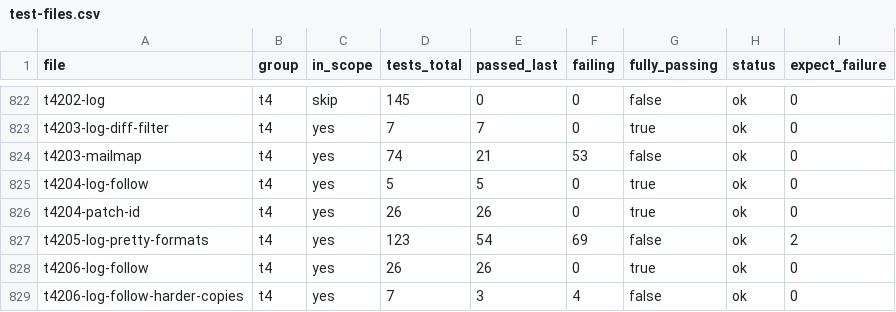
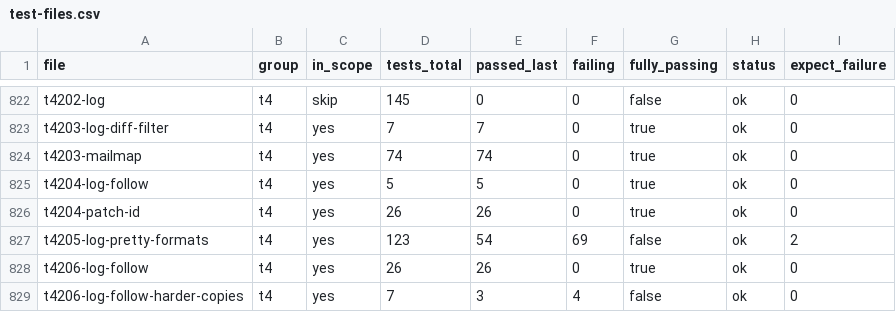
Before and after one commit to schacon/grit, a CSV file: data/test-files.csv, drawn as a sheet; only a part is shown, gaps mark what is left out.

Commit message:
fix: make t4203-mailmap fully pass
- Mailmap: Git-compatible table (single-pair lines, blob error logging, no trim inside <>)
- Bare rev:path resolution for default HEAD:.mailmap blob
- init: nested .git dirs are non-bare; commit --author matches Git name/email rules
- cat-file: apply mailmap on raw output paths; integrate mailmap across log/blame/shortlog

Co-authored-by: Scott Chacon <schacon@gmail.com>

```diff
--- a/data/test-files.csv
+++ b/data/test-files.csv
@@ -823,3 +823,3 @@ t4202-log	t4	skip	145	0	0	false	ok	0
 t4203-log-diff-filter	t4	yes	7	7	0	true	ok	0
-t4203-mailmap	t4	yes	74	21	53	false	ok	0
+t4203-mailmap	t4	yes	74	74	0	true	ok	0
 t4204-log-follow	t4	yes	5	5	0	true	ok	0
```
Also changed, not shown: 16 other files.
